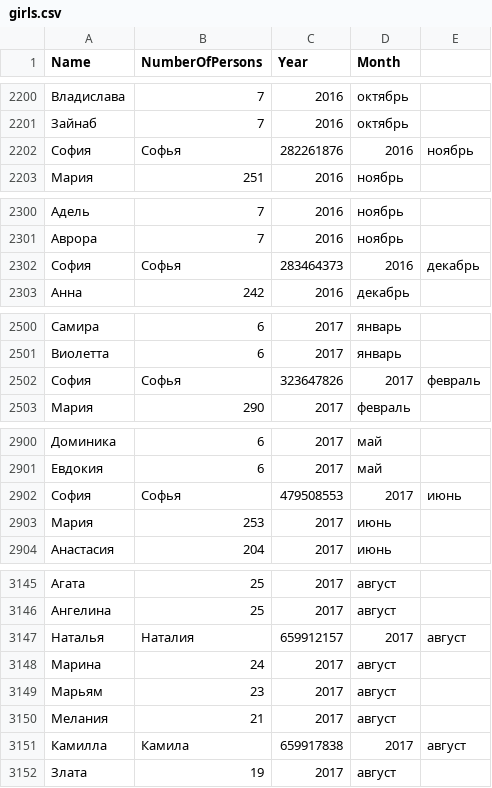
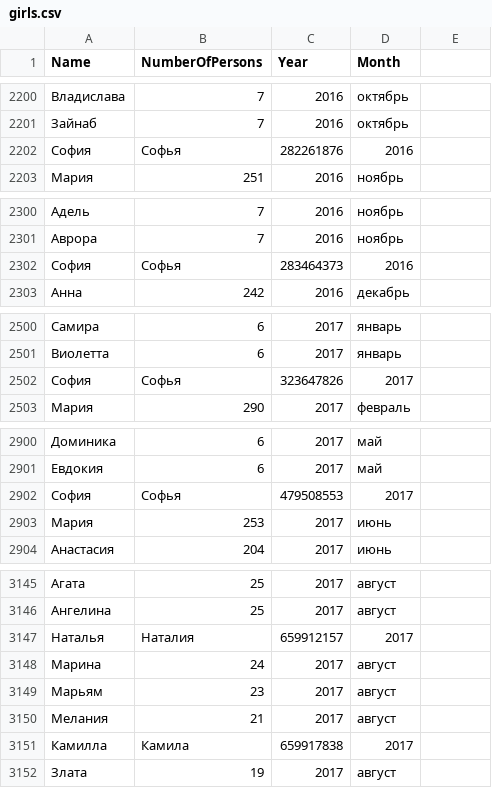
Before and after one commit to allatambov/R-programming-4, a CSV file: homeworks/hw6/girls.csv, drawn as a sheet; only a part is shown, gaps mark what is left out; the diff names each change by its address in the sheet, - before the commit and + after, or states it on an @@ line.

```diff
--- a/homeworks/hw6/girls.csv
+++ b/homeworks/hw6/girls.csv
-E2202: ноябрь
+E2202: (empty)
-E2302: декабрь
+E2302: (empty)
-E2502: февраль
+E2502: (empty)
-E2902: июнь
+E2902: (empty)
-E3147: август
+E3147: (empty)
-E3151: август
+E3151: (empty)
```
Also changed, not shown: 5 other files.
